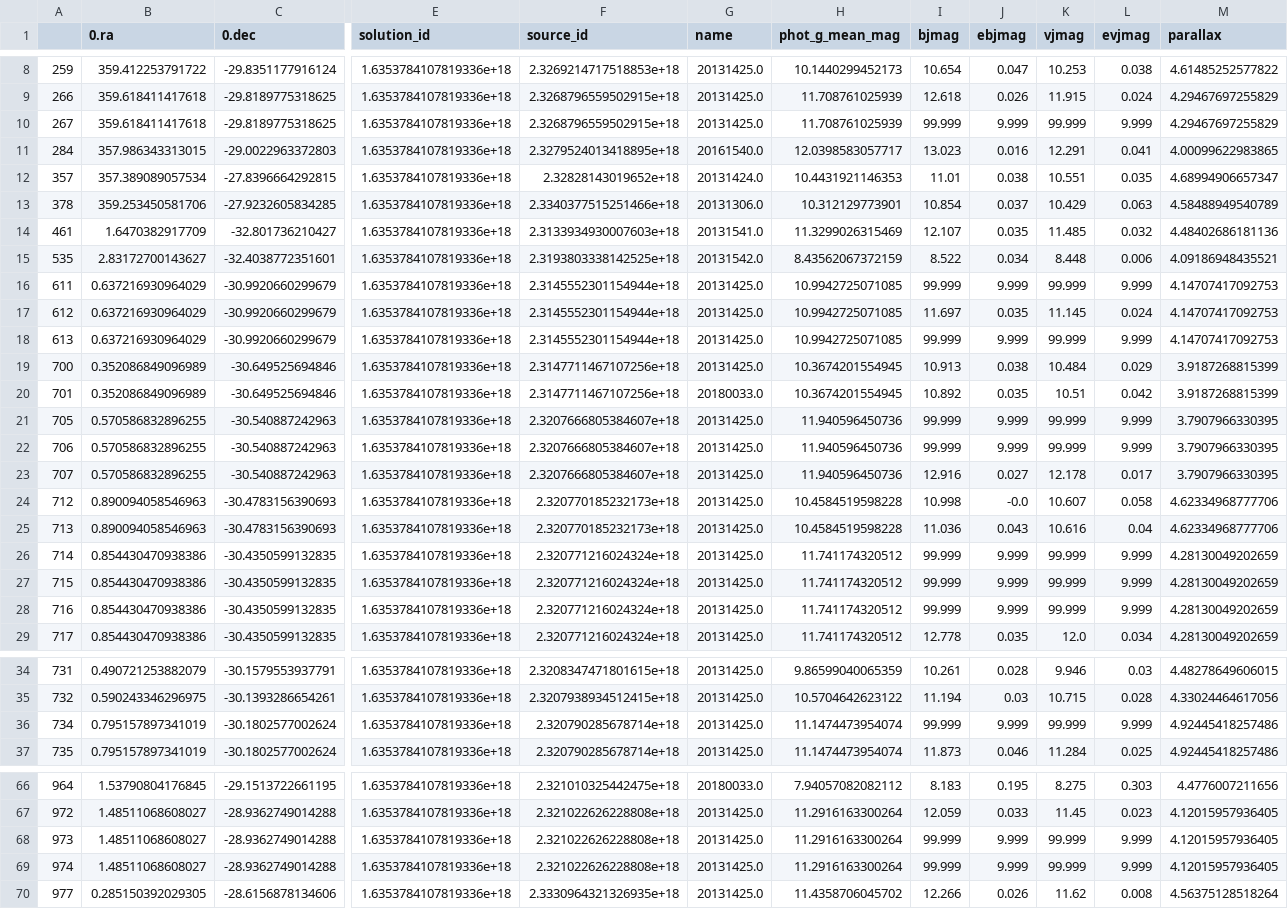
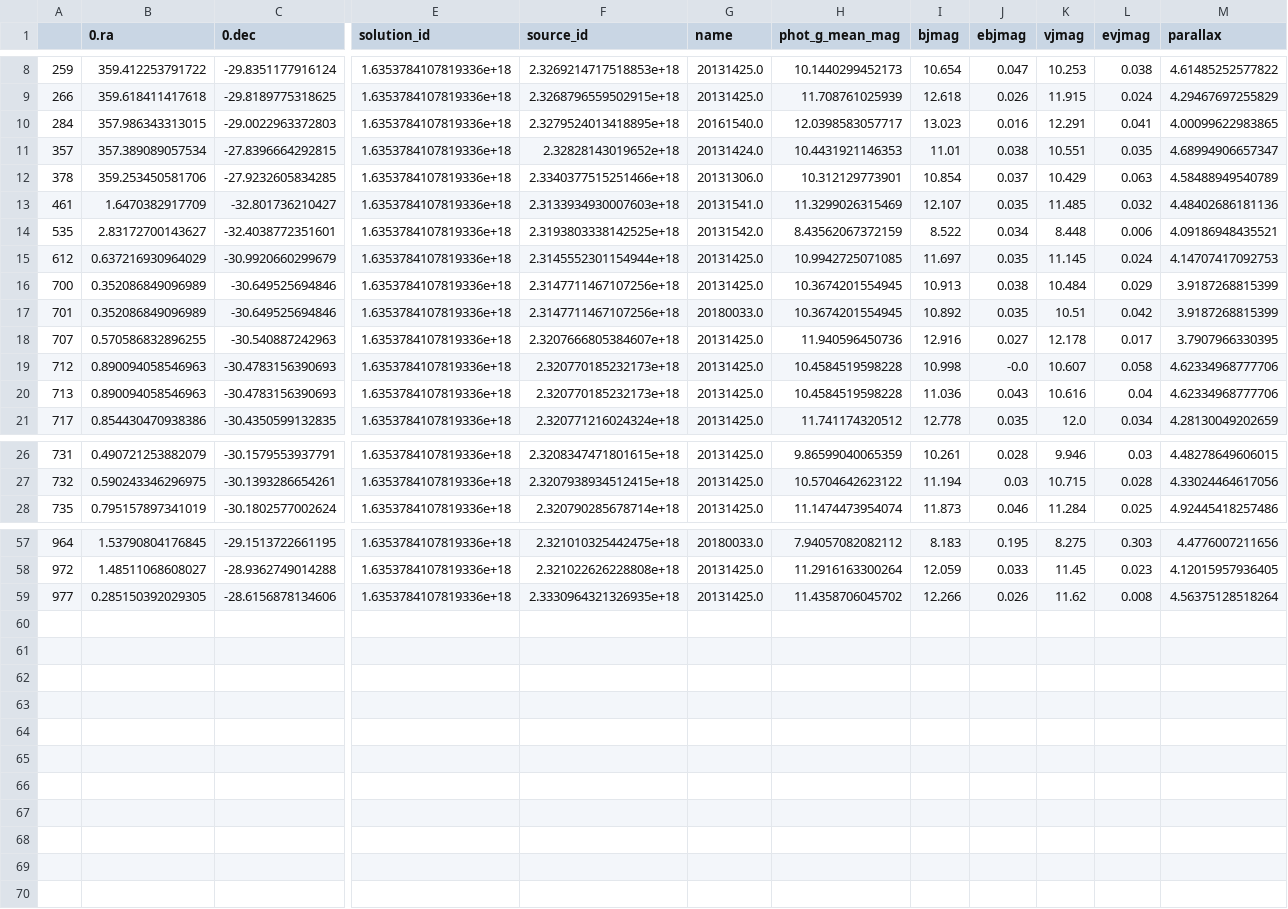
Before and after one commit to errai34/Starlight, a CSV file: cluster_sources/Blanco1-tgas-apassdr9-members.csv, drawn as a sheet; only a part is shown, gaps mark what is left out; rows hold the shown columns only; the diff names each change by its address in the sheet, - before the commit and + after, or states it on an @@ line.

```diff
--- a/cluster_sources/Blanco1-tgas-apassdr9-members.csv
+++ b/cluster_sources/Blanco1-tgas-apassdr9-members.csv
-row 10: 267 | 359.618411417618 | -29.8189775318625 | 1.6353784107819336e+18 | 2.3268796559502915e+18 | 20131425.0 | 11.708761025939 | 99.999 | 9.999 | 99.999 | 9.999 | 4.29467697255829
-row 16: 611 | 0.637216930964029 | -30.9920660299679 | 1.6353784107819336e+18 | 2.3145552301154944e+18 | 20131425.0 | 10.9942725071085 | 99.999 | 9.999 | 99.999 | 9.999 | 4.14707417092753
-row 18: 613 | 0.637216930964029 | -30.9920660299679 | 1.6353784107819336e+18 | 2.3145552301154944e+18 | 20131425.0 | 10.9942725071085 | 99.999 | 9.999 | 99.999 | 9.999 | 4.14707417092753
-row 21: 705 | 0.570586832896255 | -30.540887242963 | 1.6353784107819336e+18 | 2.3207666805384607e+18 | 20131425.0 | 11.940596450736 | 99.999 | 9.999 | 99.999 | 9.999 | 3.7907966330395
-row 22: 706 | 0.570586832896255 | -30.540887242963 | 1.6353784107819336e+18 | 2.3207666805384607e+18 | 20131425.0 | 11.940596450736 | 99.999 | 9.999 | 99.999 | 9.999 | 3.7907966330395
-row 26: 714 | 0.854430470938386 | -30.4350599132835 | 1.6353784107819336e+18 | 2.320771216024324e+18 | 20131425.0 | 11.741174320512 | 99.999 | 9.999 | 99.999 | 9.999 | 4.28130049202659
-row 27: 715 | 0.854430470938386 | -30.4350599132835 | 1.6353784107819336e+18 | 2.320771216024324e+18 | 20131425.0 | 11.741174320512 | 99.999 | 9.999 | 99.999 | 9.999 | 4.28130049202659
-row 28: 716 | 0.854430470938386 | -30.4350599132835 | 1.6353784107819336e+18 | 2.320771216024324e+18 | 20131425.0 | 11.741174320512 | 99.999 | 9.999 | 99.999 | 9.999 | 4.28130049202659
-row 36: 734 | 0.795157897341019 | -30.1802577002624 | 1.6353784107819336e+18 | 2.320790285678714e+18 | 20131425.0 | 11.1474473954074 | 99.999 | 9.999 | 99.999 | 9.999 | 4.92445418257486
-row 68: 973 | 1.48511068608027 | -28.9362749014288 | 1.6353784107819336e+18 | 2.321022626228808e+18 | 20131425.0 | 11.2916163300264 | 99.999 | 9.999 | 99.999 | 9.999 | 4.12015957936405
-row 69: 974 | 1.48511068608027 | -28.9362749014288 | 1.6353784107819336e+18 | 2.321022626228808e+18 | 20131425.0 | 11.2916163300264 | 99.999 | 9.999 | 99.999 | 9.999 | 4.12015957936405
```
Also changed, not shown: cluster_sources/Praesepe-tgas-apassdr9-members.csv, 1 other file.
